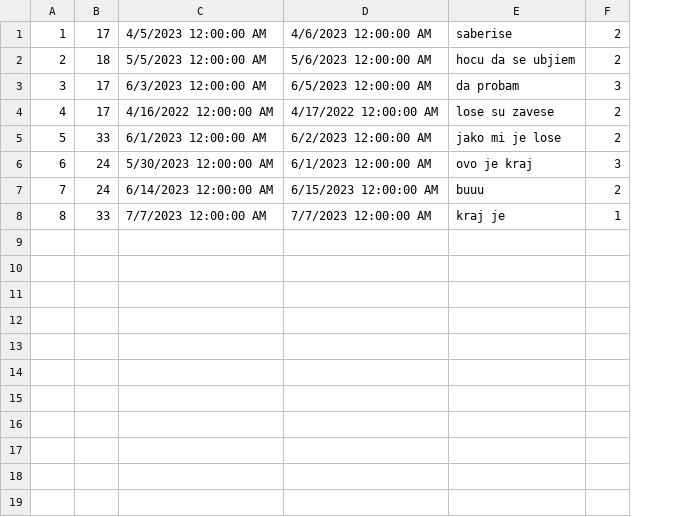
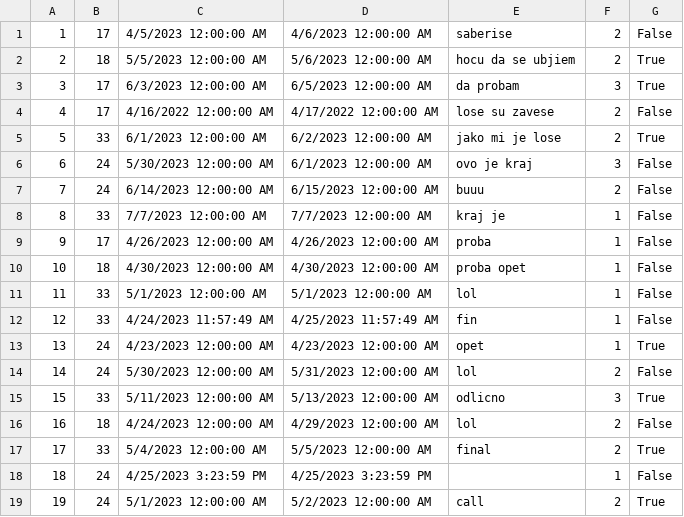
Before and after one commit to MilosMilutinovic01/SIMS-HCI-Project-Group-5-Team-B, a CSV file: SIMS-HCI-Project-Group-5-Team-B/Resources/Data/Renovation.csv, drawn as a sheet; the diff names each change by its address in the sheet, - before the commit and + after, or states it on an @@ line.

Commit message:
Displaying future and past renovations

```diff
--- a/SIMS-HCI-Project-Group-5-Team-B/Resources/Data/Renovation.csv
+++ b/SIMS-HCI-Project-Group-5-Team-B/Resources/Data/Renovation.csv
+column G, rows 1-8: False | True | True | False | True | False | False | False
+row 9: 9 | 17 | 4/26/2023 12:00:00 AM | 4/26/2023 12:00:00 AM | proba | 1 | False
+row 10: 10 | 18 | 4/30/2023 12:00:00 AM | 4/30/2023 12:00:00 AM | proba opet | 1 | False
+row 11: 11 | 33 | 5/1/2023 12:00:00 AM | 5/1/2023 12:00:00 AM | lol | 1 | False
+row 12: 12 | 33 | 4/24/2023 11:57:49 AM | 4/25/2023 11:57:49 AM | fin | 1 | False
+row 13: 13 | 24 | 4/23/2023 12:00:00 AM | 4/23/2023 12:00:00 AM | opet | 1 | True
+row 14: 14 | 24 | 5/30/2023 12:00:00 AM | 5/31/2023 12:00:00 AM | lol | 2 | False
+row 15: 15 | 33 | 5/11/2023 12:00:00 AM | 5/13/2023 12:00:00 AM | odlicno | 3 | True
+row 16: 16 | 18 | 4/24/2023 12:00:00 AM | 4/29/2023 12:00:00 AM | lol | 2 | False
+row 17: 17 | 33 | 5/4/2023 12:00:00 AM | 5/5/2023 12:00:00 AM | final | 2 | True
+row 18: 18 | 24 | 4/25/2023 3:23:59 PM | 4/25/2023 3:23:59 PM |  | 1 | False
+row 19: 19 | 24 | 5/1/2023 12:00:00 AM | 5/2/2023 12:00:00 AM | call | 2 | True
```
Also changed, not shown: 11 other files.
